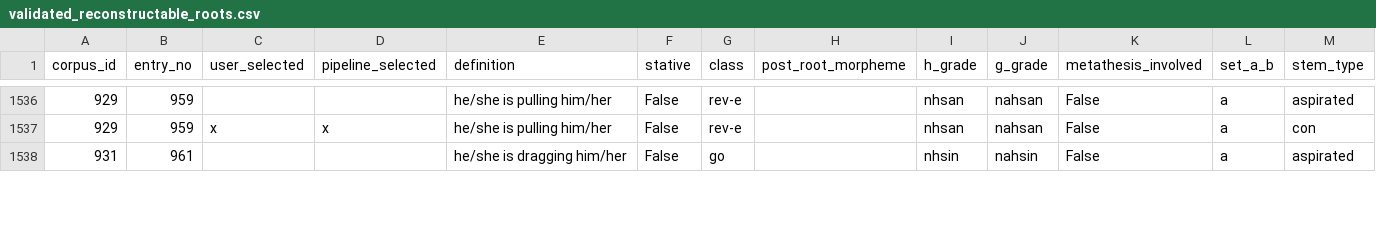
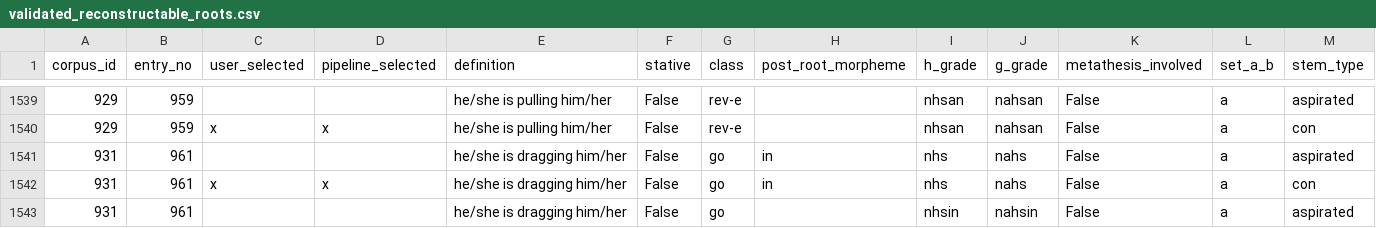
Before and after one commit to CharlieMcVicker/king-recreation, a CSV file: curated/validated_reconstructable_roots.csv, drawn as a sheet; only a part is shown, gaps mark what is left out; rows hold the shown columns only; the diff covers the shown part only; the diff names each change by its address in the sheet, - before the commit and + after, or states it on an @@ line.

```diff
--- a/curated/validated_reconstructable_roots.csv
+++ b/curated/validated_reconstructable_roots.csv
+row 1541: 931 | 961 |  |  | he/she is dragging him/her | False | go | in | nhs | nahs | False | a | aspirated
+row 1542: 931 | 961 | x | x | he/she is dragging him/her | False | go | in | nhs | nahs | False | a | con
```
Also changed, not shown: 4 added rows and 10 edited cells elsewhere in this file, artifacts/corpora/corpus_no_pre_no_asp.csv, artifacts/data/matches_validated.csv, 12 other files.
